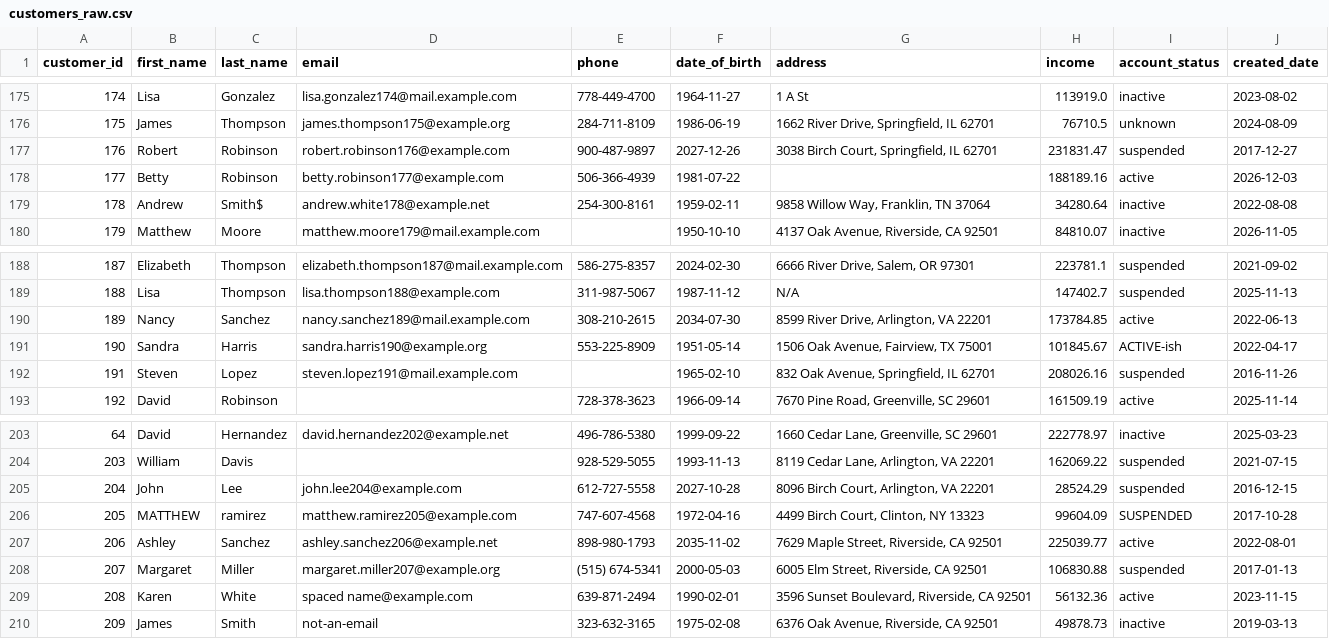
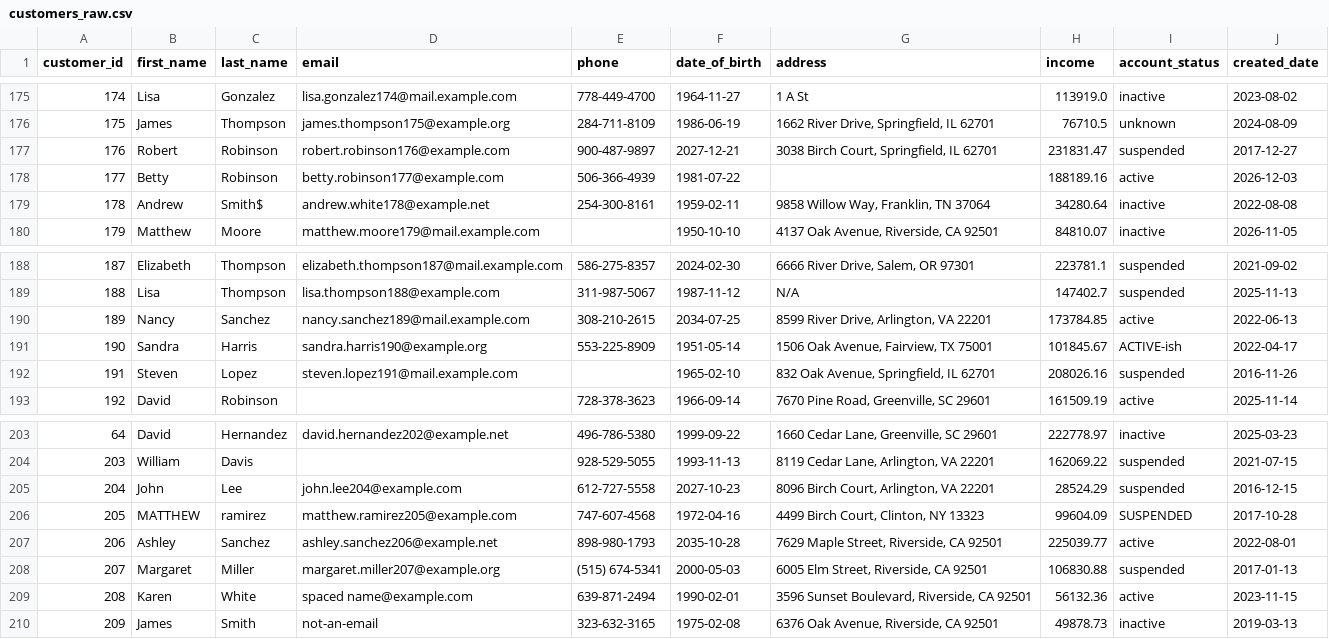
Before and after one commit to dntwaritag/pii-data-quality-validation-pipeline, a CSV file: data/customers_raw.csv, drawn as a sheet; only a part is shown, gaps mark what is left out.

```diff
--- a/data/customers_raw.csv
+++ b/data/customers_raw.csv
@@ -176,3 +176,3 @@ customer_id,first_name,last_name,email,phone,date_of_birth,address,income,accoun
 175,James,Thompson,james.thompson175@example.org,284-711-8109,1986-06-19,"1662 River Drive, Springfield, IL 62701",76710.5,unknown,2024-08-09
-176,Robert,Robinson,robert.robinson176@example.com,900-487-9897,2027-12-26,"3038 Birch Court, Springfield, IL 62701",231831.47,suspended,2017-12-27
+176,Robert,Robinson,robert.robinson176@example.com,900-487-9897,2027-12-21,"3038 Birch Court, Springfield, IL 62701",231831.47,suspended,2017-12-27
 177,Betty,Robinson,betty.robinson177@example.com,506-366-4939,1981-07-22,,188189.16,active,2026-12-03
@@ -189,3 +189,3 @@ customer_id,first_name,last_name,email,phone,date_of_birth,address,income,accoun
 188,Lisa,Thompson,lisa.thompson188@example.com,311-987-5067,1987-11-12,N/A,147402.7,suspended,2025-11-13
-189,Nancy,Sanchez,nancy.sanchez189@mail.example.com,308-210-2615,2034-07-30,"8599 River Drive, Arlington, VA 22201",173784.85,active,2022-06-13
+189,Nancy,Sanchez,nancy.sanchez189@mail.example.com,308-210-2615,2034-07-25,"8599 River Drive, Arlington, VA 22201",173784.85,active,2022-06-13
 190,Sandra,Harris,sandra.harris190@example.org,553-225-8909,1951-05-14,"1506 Oak Avenue, Fairview, TX 75001",101845.67,ACTIVE-ish,2022-04-17
@@ -204,5 +204,5 @@ customer_id,first_name,last_name,email,phone,date_of_birth,address,income,accoun
 203,William,Davis,,928-529-5055,1993-11-13,"8119 Cedar Lane, Arlington, VA 22201",162069.22,suspended,2021-07-15
-204,John,Lee,john.lee204@example.com,612-727-5558,2027-10-28,"8096 Birch Court, Arlington, VA 22201",28524.29,suspended,2016-12-15
+204,John,Lee,john.lee204@example.com,612-727-5558,2027-10-23,"8096 Birch Court, Arlington, VA 22201",28524.29,suspended,2016-12-15
 205,MATTHEW,ramirez,matthew.ramirez205@example.com,747-607-4568,1972-04-16,"4499 Birch Court, Clinton, NY 13323",99604.09,SUSPENDED,2017-10-28
-206,Ashley,Sanchez,ashley.sanchez206@example.net,898-980-1793,2035-11-02,"7629 Maple Street, Riverside, CA 92501",225039.77,active,2022-08-01
+206,Ashley,Sanchez,ashley.sanchez206@example.net,898-980-1793,2035-10-28,"7629 Maple Street, Riverside, CA 92501",225039.77,active,2022-08-01
 207,Margaret,Miller,margaret.miller207@example.org,(515) 674-5341,2000-05-03,"6005 Elm Street, Riverside, CA 92501",106830.88,suspended,2017-01-13
```
Also changed, not shown: 14 other files.
